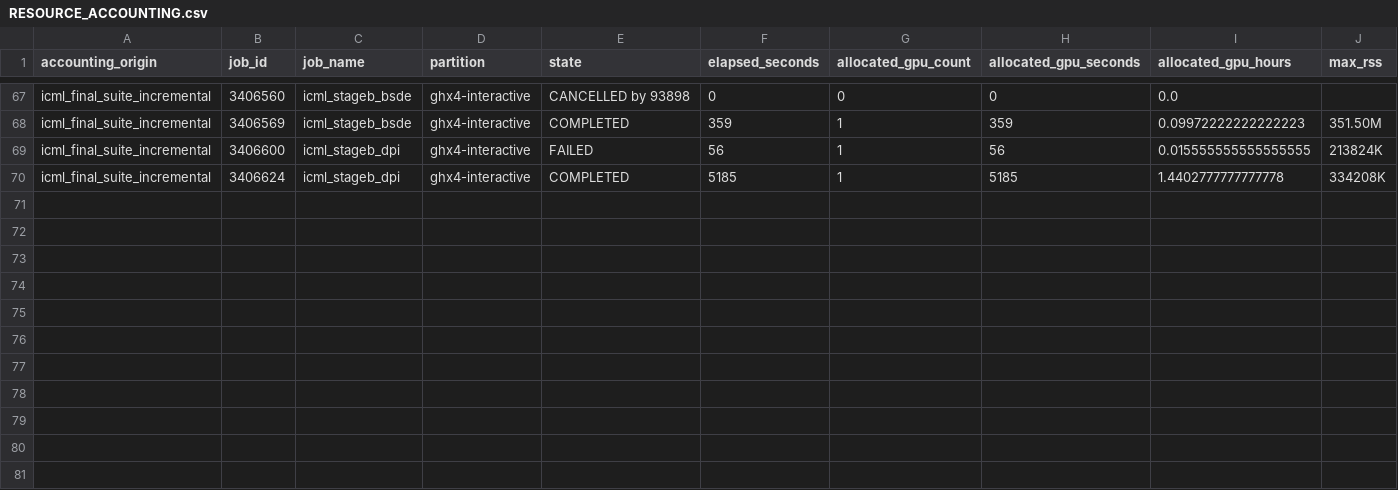
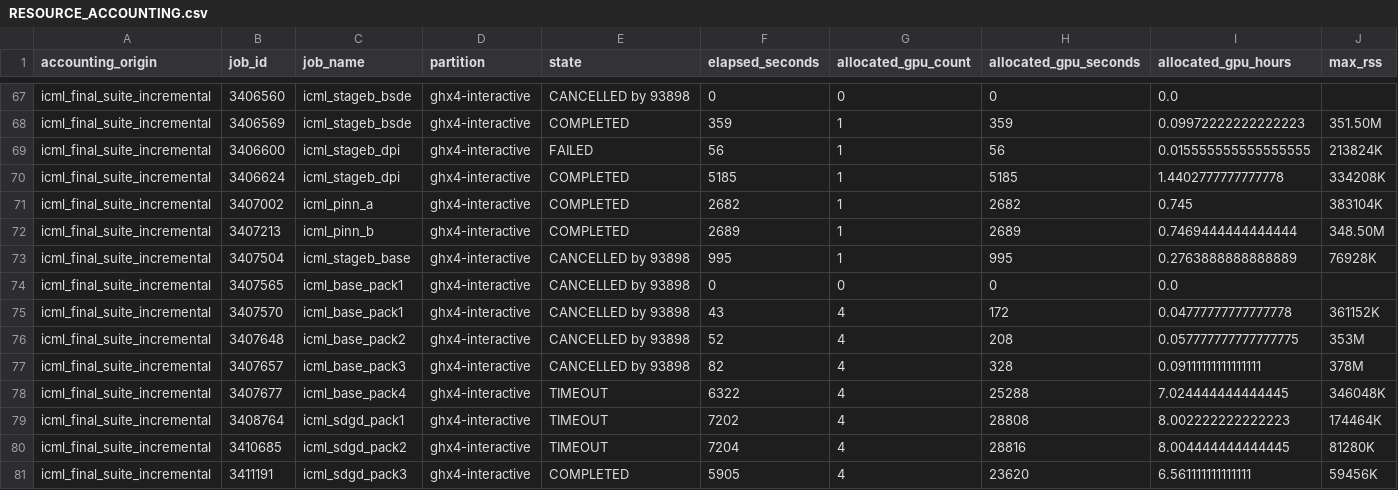
Before and after one commit to Samyep/numerical_PDE, a CSV file: invariant_region_mlp/results/tangent_actor_icml_final_suite/RESOURCE_ACCOUNTING.csv, drawn as a sheet; only a part is shown, gaps mark what is left out; rows hold the shown columns only; the diff names each change by its address in the sheet, - before the commit and + after, or states it on an @@ line.

Commit message:
Finalize Stage B baseline fidelity review

```diff
--- a/invariant_region_mlp/results/tangent_actor_icml_final_suite/RESOURCE_ACCOUNTING.csv
+++ b/invariant_region_mlp/results/tangent_actor_icml_final_suite/RESOURCE_ACCOUNTING.csv
+row 71: icml_final_suite_incremental | 3407002 | icml_pinn_a | ghx4-interactive | COMPLETED | 2682 | 1 | 2682 | 0.745 | 383104K
+row 72: icml_final_suite_incremental | 3407213 | icml_pinn_b | ghx4-interactive | COMPLETED | 2689 | 1 | 2689 | 0.7469444444444444 | 348.50M
+row 73: icml_final_suite_incremental | 3407504 | icml_stageb_base | ghx4-interactive | CANCELLED by 93898 | 995 | 1 | 995 | 0.2763888888888889 | 76928K
+row 74: icml_final_suite_incremental | 3407565 | icml_base_pack1 | ghx4-interactive | CANCELLED by 93898 | 0 | 0 | 0 | 0.0
+row 75: icml_final_suite_incremental | 3407570 | icml_base_pack1 | ghx4-interactive | CANCELLED by 93898 | 43 | 4 | 172 | 0.04777777777777778 | 361152K
+row 76: icml_final_suite_incremental | 3407648 | icml_base_pack2 | ghx4-interactive | CANCELLED by 93898 | 52 | 4 | 208 | 0.057777777777777775 | 353M
+row 77: icml_final_suite_incremental | 3407657 | icml_base_pack3 | ghx4-interactive | CANCELLED by 93898 | 82 | 4 | 328 | 0.09111111111111111 | 378M
+row 78: icml_final_suite_incremental | 3407677 | icml_base_pack4 | ghx4-interactive | TIMEOUT | 6322 | 4 | 25288 | 7.024444444444445 | 346048K
+row 79: icml_final_suite_incremental | 3408764 | icml_sdgd_pack1 | ghx4-interactive | TIMEOUT | 7202 | 4 | 28808 | 8.002222222222223 | 174464K
+row 80: icml_final_suite_incremental | 3410685 | icml_sdgd_pack2 | ghx4-interactive | TIMEOUT | 7204 | 4 | 28816 | 8.004444444444445 | 81280K
+row 81: icml_final_suite_incremental | 3411191 | icml_sdgd_pack3 | ghx4-interactive | COMPLETED | 5905 | 4 | 23620 | 6.561111111111111 | 59456K
```
Also changed, not shown: invariant_region_mlp/results/tangent_actor_icml_final_suite/DIMENSION_SCALING.csv, invariant_region_mlp/results/tangent_actor_icml_final_suite/HISTORICAL_AND_NONPRIMARY_RESULTS.csv, 31 other files.
